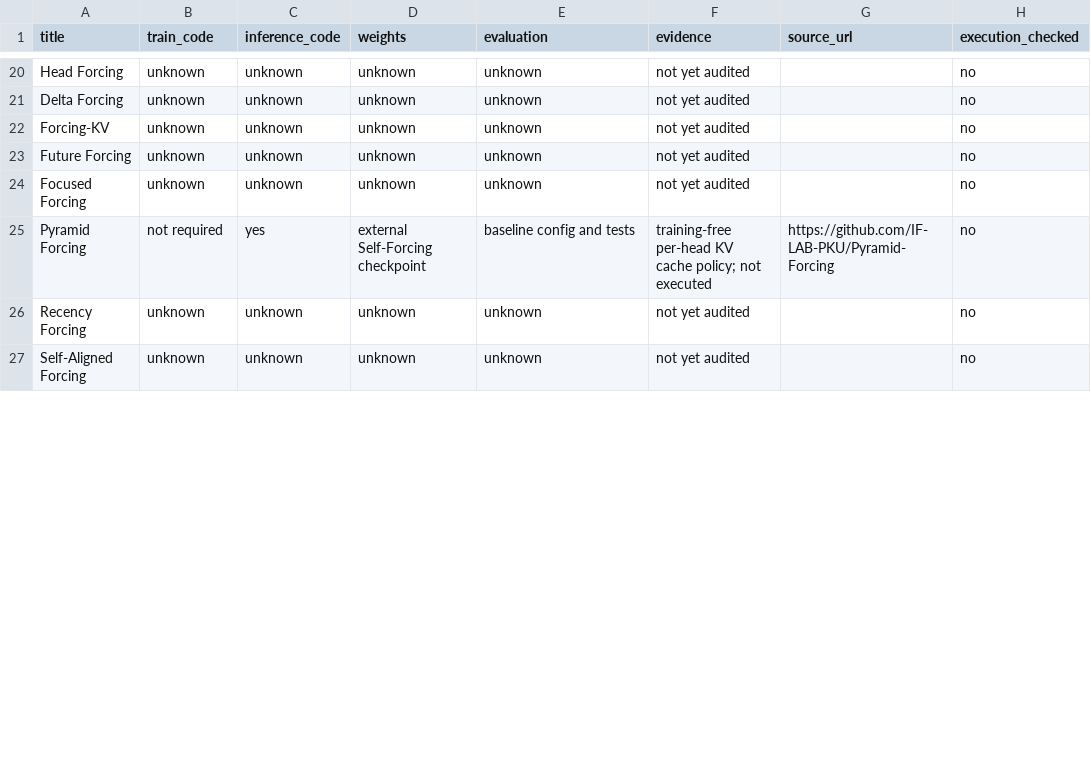
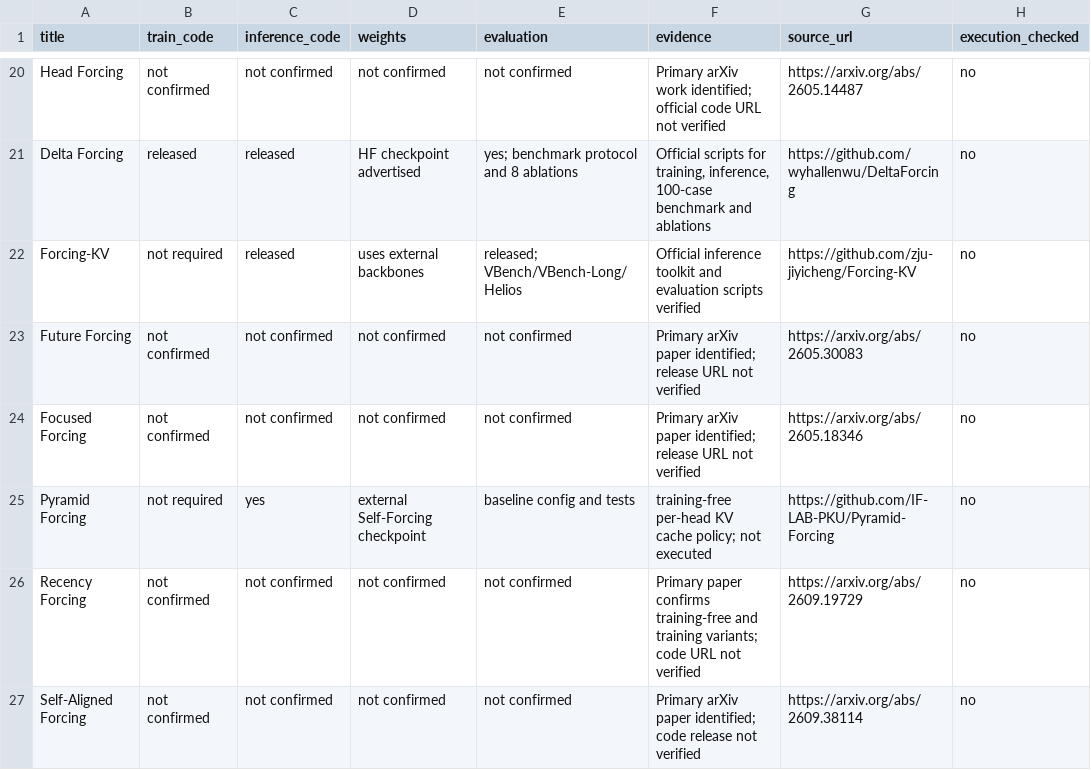
Before and after one commit to Jeffyaoliang/awesome-forcing-for-embodied-ai, a CSV file: data/release-audit.csv, drawn as a sheet; only a part is shown, gaps mark what is left out; the diff covers the shown part only.

Commit message:
audit: inspect release evidence for all 28 remaining Forcing entries

```diff
--- a/data/release-audit.csv
+++ b/data/release-audit.csv
@@ -20,8 +20,8 @@ title,train_code,inference_code,weights,evaluation,evidence,source_url,execution
-"Head Forcing","unknown","unknown","unknown","unknown","not yet audited","","no"
-"Delta Forcing","unknown","unknown","unknown","unknown","not yet audited","","no"
-"Forcing-KV","unknown","unknown","unknown","unknown","not yet audited","","no"
-"Future Forcing","unknown","unknown","unknown","unknown","not yet audited","","no"
-"Focused Forcing","unknown","unknown","unknown","unknown","not yet audited","","no"
+"Head Forcing","not confirmed","not confirmed","not confirmed","not confirmed","Primary arXiv work identified; official code URL not verified","https://arxiv.org/abs/2605.14487","no"
+"Delta Forcing","released","released","HF checkpoint advertised","yes; benchmark protocol and 8 ablations","Official scripts for training, inference, 100-case benchmark and ablations","https://github.com/wyhallenwu/DeltaForcing","no"
+"Forcing-KV","not required","released","uses external backbones","released; VBench/VBench-Long/Helios","Official inference toolkit and evaluation scripts verified","https://github.com/zju-jiyicheng/Forcing-KV","no"
+"Future Forcing","not confirmed","not confirmed","not confirmed","not confirmed","Primary arXiv paper identified; release URL not verified","https://arxiv.org/abs/2605.30083","no"
+"Focused Forcing","not confirmed","not confirmed","not confirmed","not confirmed","Primary arXiv paper identified; release URL not verified","https://arxiv.org/abs/2605.18346","no"
 "Pyramid Forcing","not required","yes","external Self-Forcing checkpoint","baseline config and tests","training-free per-head KV cache policy; not executed","https://github.com/IF-LAB-PKU/Pyramid-Forcing","no"
-"Recency Forcing","unknown","unknown","unknown","unknown","not yet audited","","no"
-"Self-Aligned Forcing","unknown","unknown","unknown","unknown","not yet audited","","no"
+"Recency Forcing","not confirmed","not confirmed","not confirmed","not confirmed","Primary paper confirms training-free and training variants; code URL not verified","https://arxiv.org/abs/2609.19729","no"
+"Self-Aligned Forcing","not confirmed","not confirmed","not confirmed","not confirmed","Primary arXiv paper identified; code release not verified","https://arxiv.org/abs/2609.38114","no"
```
Also changed, not shown: 125 edited cells elsewhere in this file.
